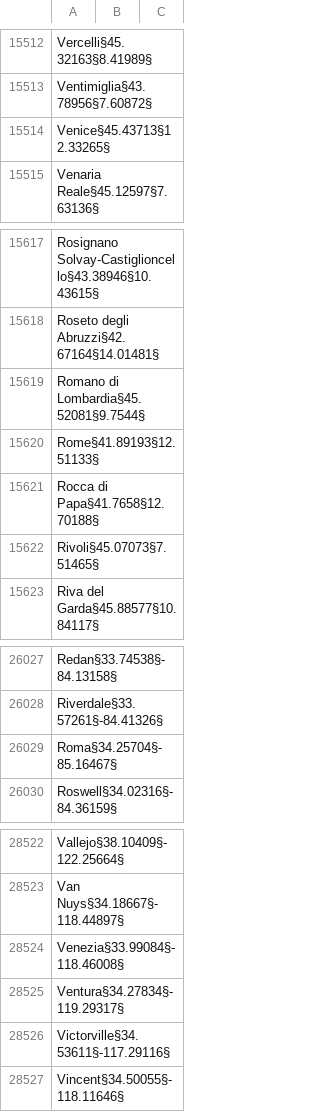
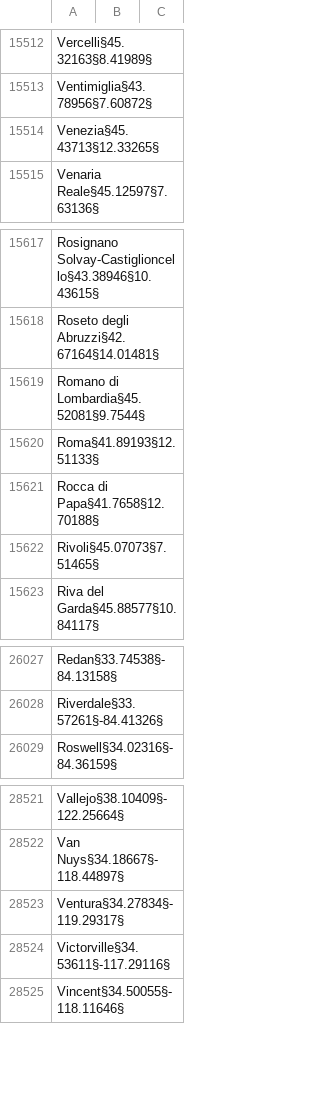
Before and after one commit to Ceilence/Lab-A, a CSV file: data/Citta.csv, drawn as a sheet; only a part is shown, gaps mark what is left out.

```diff
--- a/data/Citta.csv
+++ b/data/Citta.csv
@@ -15513,3 +15513,3 @@ Vercelli§45.32163§8.41989§
 Ventimiglia§43.78956§7.60872§
-Venice§45.43713§12.33265§
+Venezia§45.43713§12.33265§
 Venaria Reale§45.12597§7.63136§
@@ -15619,3 +15619,3 @@ Roseto degli Abruzzi§42.67164§14.01481§
 Romano di Lombardia§45.52081§9.7544§
-Rome§41.89193§12.51133§
+Roma§41.89193§12.51133§
 Rocca di Papa§41.7658§12.70188§
@@ -26028,3 +26028,2 @@ Redan§33.74538§-84.13158§
 Riverdale§33.57261§-84.41326§
-Roma§34.25704§-85.16467§
 Roswell§34.02316§-84.36159§
@@ -28523,3 +28522,2 @@ Vallejo§38.10409§-122.25664§
 Van Nuys§34.18667§-118.44897§
-Venezia§33.99084§-118.46008§
 Ventura§34.27834§-119.29317§
```
Also changed, not shown: data/Utenti.csv, 11 other files.
